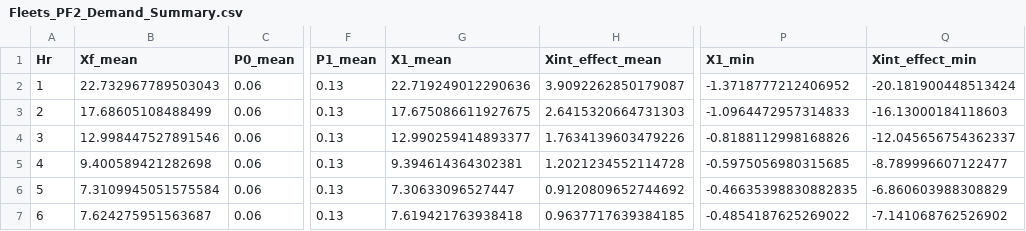
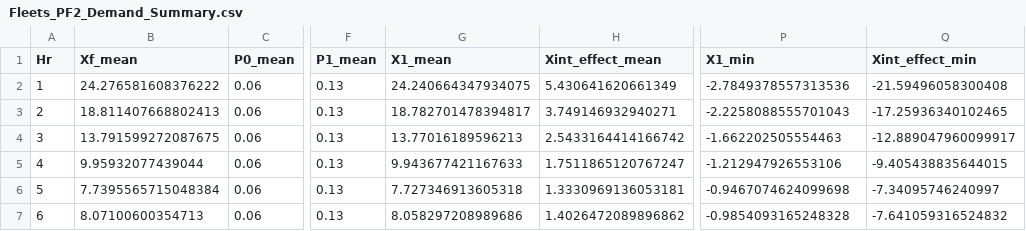
Before and after one commit to mjulian55/SmartCharge, a CSV file: Results/Fleets_PF2_Demand_Summary.csv, drawn as a sheet; only a part is shown, gaps mark what is left out; the diff covers the shown part only; the diff names each change by its address in the sheet, - before the commit and + after, or states it on an @@ line.

```diff
--- a/Results/Fleets_PF2_Demand_Summary.csv
+++ b/Results/Fleets_PF2_Demand_Summary.csv
-B2 (Xf_mean): 22.732967789503043
+B2 (Xf_mean): 24.276581608376222
-G2 (X1_mean): 22.719249012290636
+G2 (X1_mean): 24.240664347934075
-H2 (Xint_effect_mean): 3.9092262850179087
+H2 (Xint_effect_mean): 5.430641620661349
-P2 (X1_min): -1.3718777212406952
+P2 (X1_min): -2.7849378557313536
-Q2 (Xint_effect_min): -20.181900448513424
+Q2 (Xint_effect_min): -21.59496058300408
-B3 (Xf_mean): 17.68605108488499
+B3 (Xf_mean): 18.811407668802413
-G3 (X1_mean): 17.675086611927675
+G3 (X1_mean): 18.782701478394817
-H3 (Xint_effect_mean): 2.6415320664731303
+H3 (Xint_effect_mean): 3.749146932940271
-P3 (X1_min): -1.0964472957314833
+P3 (X1_min): -2.2258088555701043
-Q3 (Xint_effect_min): -16.13000184118603
+Q3 (Xint_effect_min): -17.25936340102465
-B4 (Xf_mean): 12.998447527891546
+B4 (Xf_mean): 13.791599272087675
-G4 (X1_mean): 12.990259414893377
+G4 (X1_mean): 13.77016189596213
-H4 (Xint_effect_mean): 1.7634139603479226
+H4 (Xint_effect_mean): 2.5433164414166742
-P4 (X1_min): -0.8188112998168826
+P4 (X1_min): -1.662202505554463
-Q4 (Xint_effect_min): -12.045656754362337
+Q4 (Xint_effect_min): -12.889047960099917
-B5 (Xf_mean): 9.400589421282698
+B5 (Xf_mean): 9.95932077439044
-G5 (X1_mean): 9.394614364302381
+G5 (X1_mean): 9.943677421167633
-H5 (Xint_effect_mean): 1.2021234552114728
+H5 (Xint_effect_mean): 1.7511865120767247
-P5 (X1_min): -0.5975056980315685
+P5 (X1_min): -1.212947926553106
-Q5 (Xint_effect_min): -8.789996607122477
+Q5 (Xint_effect_min): -9.405438835644015
-B6 (Xf_mean): 7.3109945051575584
+B6 (Xf_mean): 7.7395565715048384
-G6 (X1_mean): 7.30633096527447
+G6 (X1_mean): 7.727346913605318
-H6 (Xint_effect_mean): 0.9120809652744692
+H6 (Xint_effect_mean): 1.3330969136053181
-P6 (X1_min): -0.46635398830882835
+P6 (X1_min): -0.9467074624099698
-Q6 (Xint_effect_min): -6.860603988308829
+Q6 (Xint_effect_min): -7.34095746240997
-B7 (Xf_mean): 7.624275951563687
+B7 (Xf_mean): 8.07100600354713
-G7 (X1_mean): 7.619421763938418
+G7 (X1_mean): 8.058297208989686
-H7 (Xint_effect_mean): 0.9637717639384185
+H7 (Xint_effect_mean): 1.4026472089896862
-P7 (X1_min): -0.4854187625269022
+P7 (X1_min): -0.9854093165248328
-Q7 (Xint_effect_min): -7.141068762526902
+Q7 (Xint_effect_min): -7.641059316524832
```
Also changed, not shown: 69 edited cells elsewhere in this file, Results/Fleets_PF1_Demand_Summary.csv, Results/Fleets_PF1_Output_All_Hours.csv, 4 other files.
